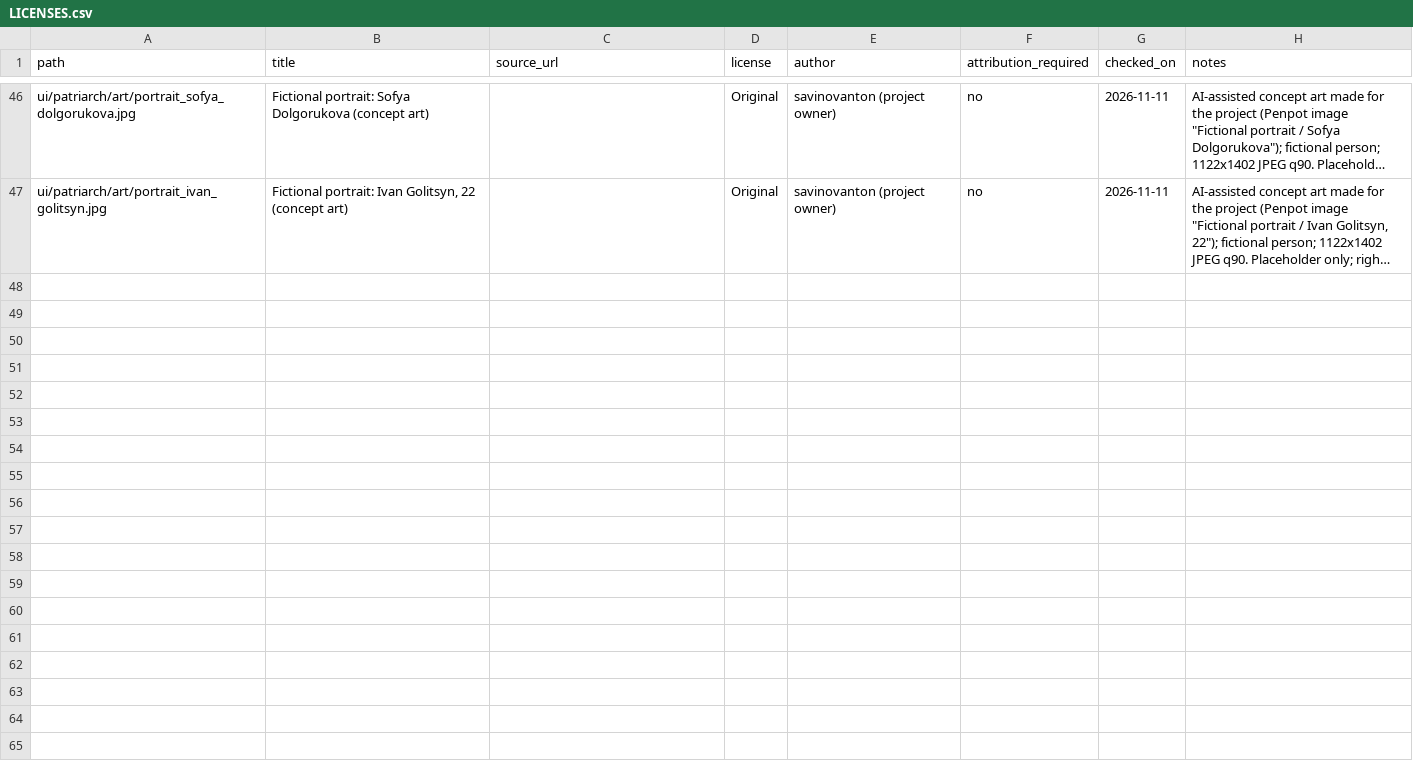
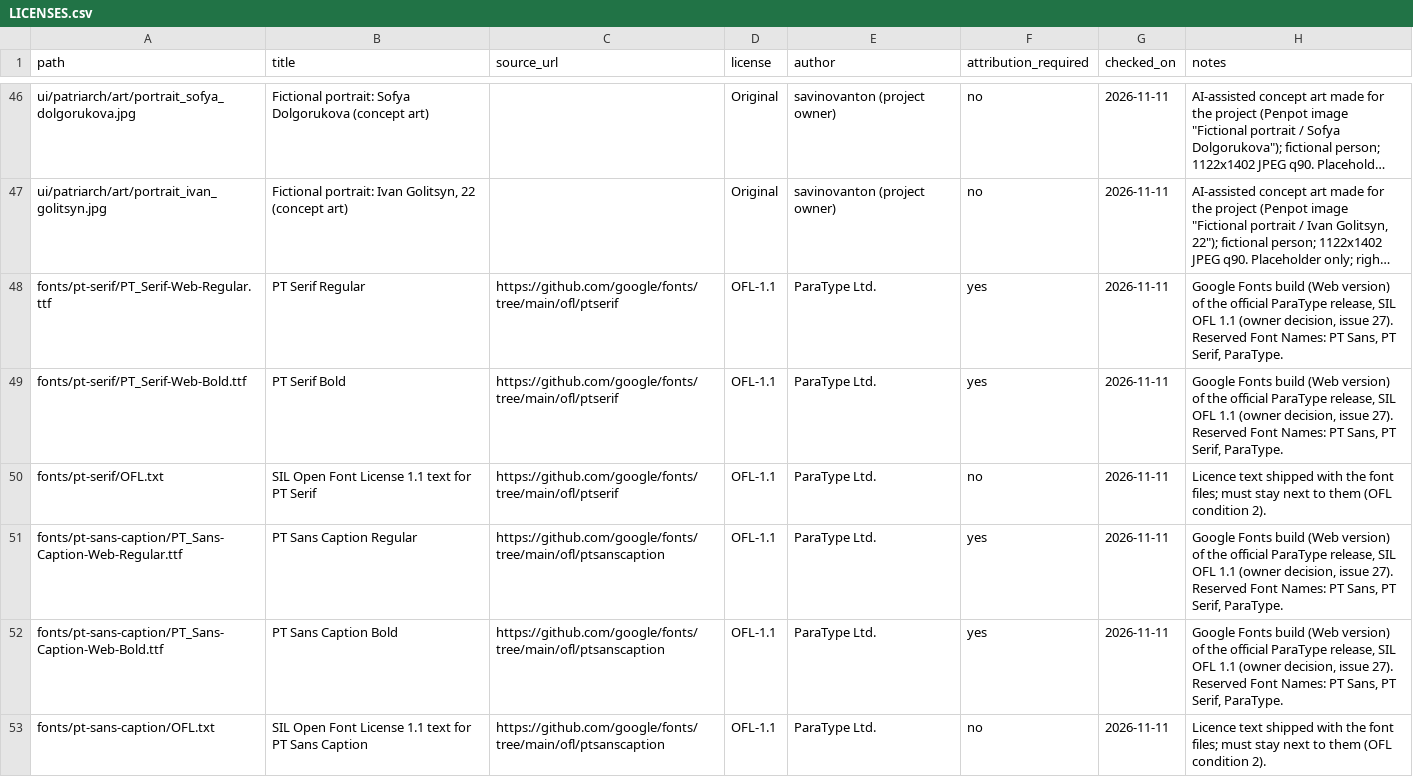
Before and after one commit to savinovanton/patriarch, a CSV file: assets/LICENSES.csv, drawn as a sheet; only a part is shown, gaps mark what is left out; long unchanged cells end in …; the diff names each change by its address in the sheet, - before the commit and + after, or states it on an @@ line.

```diff
--- a/assets/LICENSES.csv
+++ b/assets/LICENSES.csv
+row 48: fonts/pt-serif/PT_Serif-Web-Regular.ttf | PT Serif Regular | https://github.com/google/fonts/tree/main/ofl/ptserif | OFL-1.1 | ParaType Ltd. | yes | 2026-11-11 | Google Fonts build (Web version) of the official ParaType release, SIL OFL 1.1 (owner decision, issue 27). Reserved Font Names: PT Sans, PT Serif, ParaType.
+row 49: fonts/pt-serif/PT_Serif-Web-Bold.ttf | PT Serif Bold | https://github.com/google/fonts/tree/main/ofl/ptserif | OFL-1.1 | ParaType Ltd. | yes | 2026-11-11 | Google Fonts build (Web version) of the official ParaType release, SIL OFL 1.1 (owner decision, issue 27). Reserved Font Names: PT Sans, PT Serif, ParaType.
+row 50: fonts/pt-serif/OFL.txt | SIL Open Font License 1.1 text for PT Serif | https://github.com/google/fonts/tree/main/ofl/ptserif | OFL-1.1 | ParaType Ltd. | no | 2026-11-11 | Licence text shipped with the font files; must stay next to them (OFL condition 2).
+row 51: fonts/pt-sans-caption/PT_Sans-Caption-Web-Regular.ttf | PT Sans Caption Regular | https://github.com/google/fonts/tree/main/ofl/ptsanscaption | OFL-1.1 | ParaType Ltd. | yes | 2026-11-11 | Google Fonts build (Web version) of the official ParaType release, SIL OFL 1.1 (owner decision, issue 27). Reserved Font Names: PT Sans, PT Serif, ParaType.
+row 52: fonts/pt-sans-caption/PT_Sans-Caption-Web-Bold.ttf | PT Sans Caption Bold | https://github.com/google/fonts/tree/main/ofl/ptsanscaption | OFL-1.1 | ParaType Ltd. | yes | 2026-11-11 | Google Fonts build (Web version) of the official ParaType release, SIL OFL 1.1 (owner decision, issue 27). Reserved Font Names: PT Sans, PT Serif, ParaType.
+row 53: fonts/pt-sans-caption/OFL.txt | SIL Open Font License 1.1 text for PT Sans Caption | https://github.com/google/fonts/tree/main/ofl/ptsanscaption | OFL-1.1 | ParaType Ltd. | no | 2026-11-11 | Licence text shipped with the font files; must stay next to them (OFL condition 2).
```
Also changed, not shown: 26 other files.
